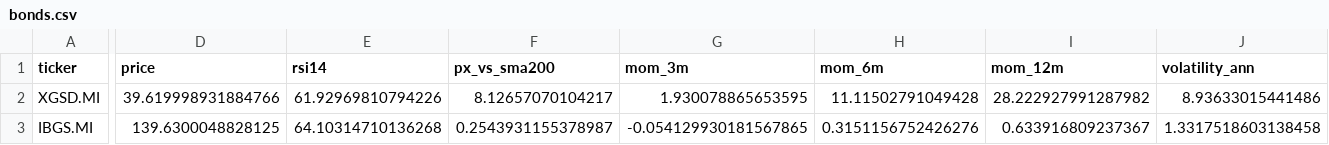
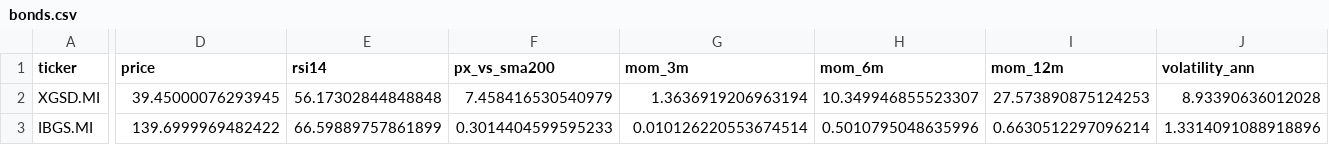
Before and after one commit to massimosaccol/eu-screener, a CSV file: data/bonds.csv, drawn as a sheet; only a part is shown, gaps mark what is left out; the diff covers the shown part only; the diff names each change by its address in the sheet, - before the commit and + after, or states it on an @@ line.

```diff
--- a/data/bonds.csv
+++ b/data/bonds.csv
-D2 (price): 39.619998931884766
+D2 (price): 39.45000076293945
-E2 (rsi14): 61.92969810794226
+E2 (rsi14): 56.17302844848848
-F2 (px_vs_sma200): 8.12657070104217
+F2 (px_vs_sma200): 7.458416530540979
-G2 (mom_3m): 1.930078865653595
+G2 (mom_3m): 1.3636919206963194
-H2 (mom_6m): 11.11502791049428
+H2 (mom_6m): 10.349946855523307
-I2 (mom_12m): 28.222927991287982
+I2 (mom_12m): 27.573890875124253
-J2 (volatility_ann): 8.93633015441486
+J2 (volatility_ann): 8.93390636012028
-D3 (price): 139.6300048828125
+D3 (price): 139.6999969482422
-E3 (rsi14): 64.10314710136268
+E3 (rsi14): 66.59889757861899
-F3 (px_vs_sma200): 0.2543931155378987
+F3 (px_vs_sma200): 0.3014404599595233
-G3 (mom_3m): -0.054129930181567865
+G3 (mom_3m): 0.010126220553674514
-H3 (mom_6m): 0.3151156752426276
+H3 (mom_6m): 0.5010795048635996
-I3 (mom_12m): 0.633916809237367
+I3 (mom_12m): 0.6630512297096214
-J3 (volatility_ann): 1.3317518603138458
+J3 (volatility_ann): 1.3314091088918896
```
Also changed, not shown: 118 edited cells elsewhere in this file, data/equities.csv, 5 other files.
